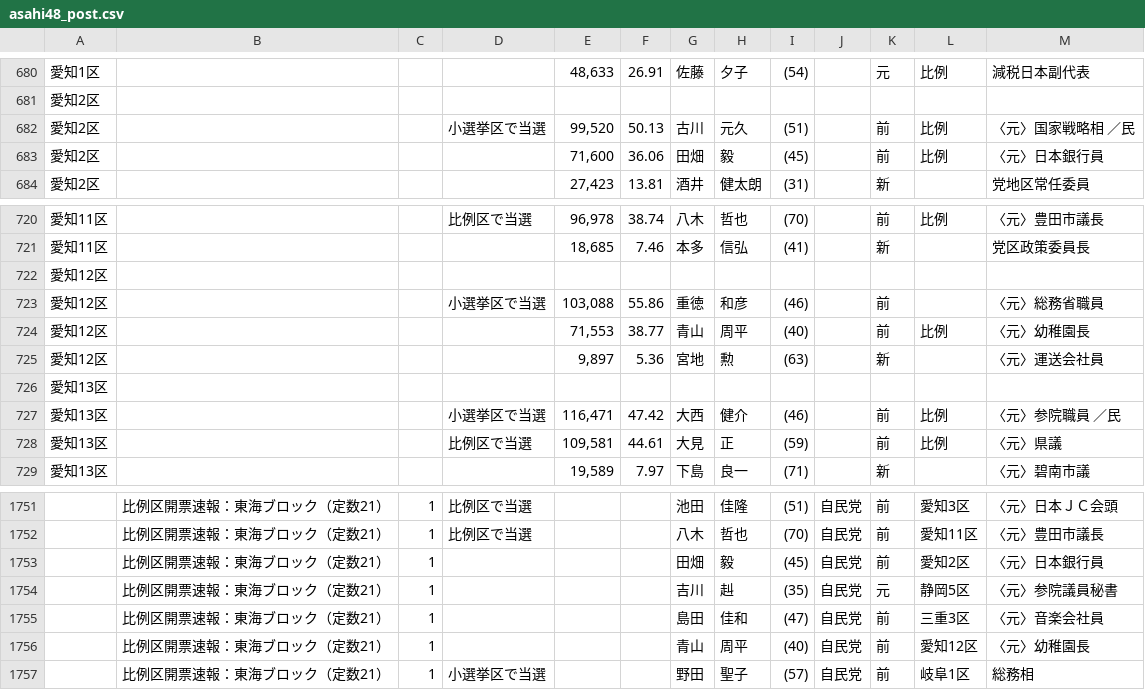
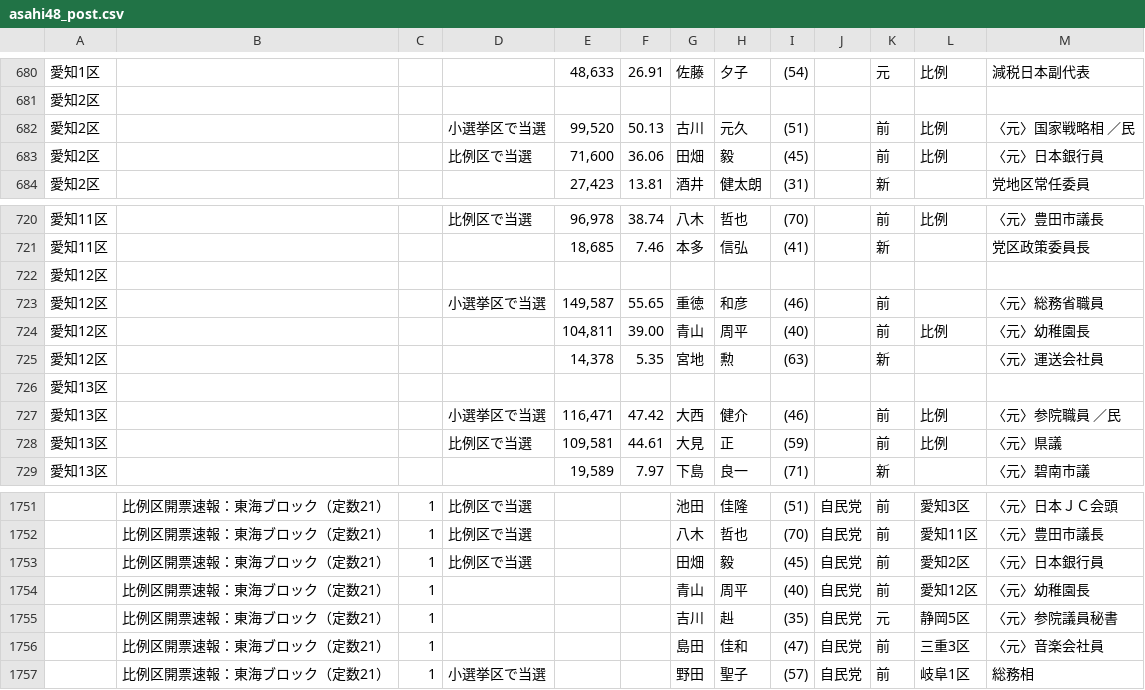
Before and after one commit to hkwi/shuin48pre, a CSV file: docs/asahi48_post.csv, drawn as a sheet; only a part is shown, gaps mark what is left out.

```diff
--- a/docs/asahi48_post.csv
+++ b/docs/asahi48_post.csv
@@ -682,3 +682,3 @@
 愛知2区,,,小選挙区で当選,"99,520",50.13,古川,元久,(51),,前,比例,〈元〉国家戦略相 ／民
-愛知2区,,,,"71,600",36.06,田畑,毅,(45),,前,比例,〈元〉日本銀行員
+愛知2区,,,比例区で当選,"71,600",36.06,田畑,毅,(45),,前,比例,〈元〉日本銀行員
 愛知2区,,,,"27,423",13.81,酒井,健太朗,(31),,新,,党地区常任委員
@@ -722,5 +722,5 @@
 愛知12区,,,,,,,,,,,,
-愛知12区,,,小選挙区で当選,"103,088",55.86,重徳,和彦,(46),,前,,〈元〉総務省職員
-愛知12区,,,,"71,553",38.77,青山,周平,(40),,前,比例,〈元〉幼稚園長
-愛知12区,,,,"9,897",5.36,宮地,勲,(63),,新,,〈元〉運送会社員
+愛知12区,,,小選挙区で当選,"149,587",55.65,重徳,和彦,(46),,前,,〈元〉総務省職員
+愛知12区,,,,"104,811",39.00,青山,周平,(40),,前,比例,〈元〉幼稚園長
+愛知12区,,,,"14,378",5.35,宮地,勲,(63),,新,,〈元〉運送会社員
 愛知13区,,,,,,,,,,,,
@@ -1752,6 +1752,6 @@
 ,比例区開票速報：東海ブロック（定数21）,1,比例区で当選,,,八木,哲也,(70),自民党,前,愛知11区,〈元〉豊田市議長
-,比例区開票速報：東海ブロック（定数21）,1,,,,田畑,毅,(45),自民党,前,愛知2区,〈元〉日本銀行員
+,比例区開票速報：東海ブロック（定数21）,1,比例区で当選,,,田畑,毅,(45),自民党,前,愛知2区,〈元〉日本銀行員
+,比例区開票速報：東海ブロック（定数21）,1,,,,青山,周平,(40),自民党,前,愛知12区,〈元〉幼稚園長
 ,比例区開票速報：東海ブロック（定数21）,1,,,,吉川,赳,(35),自民党,元,静岡5区,〈元〉参院議員秘書
 ,比例区開票速報：東海ブロック（定数21）,1,,,,島田,佳和,(47),自民党,前,三重3区,〈元〉音楽会社員
-,比例区開票速報：東海ブロック（定数21）,1,,,,青山,周平,(40),自民党,前,愛知12区,〈元〉幼稚園長
 ,比例区開票速報：東海ブロック（定数21）,1,小選挙区で当選,,,野田,聖子,(57),自民党,前,岐阜1区,総務相
```
Also changed, not shown: docs/mainichi_post.csv.
